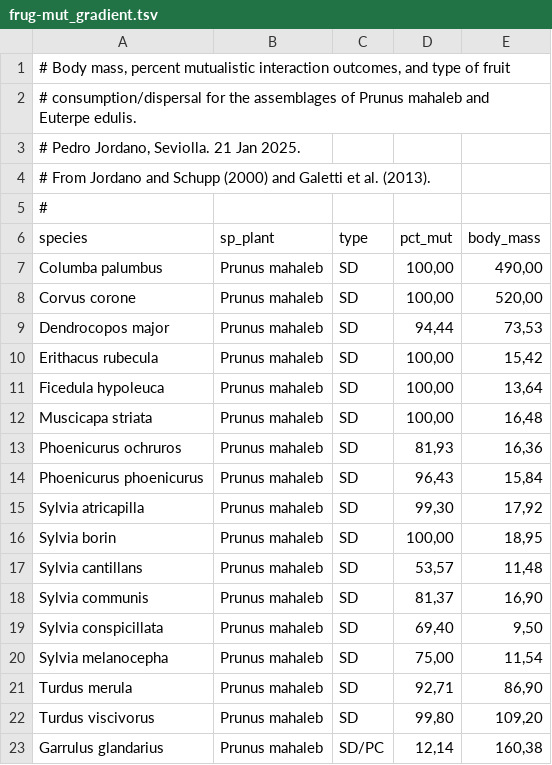
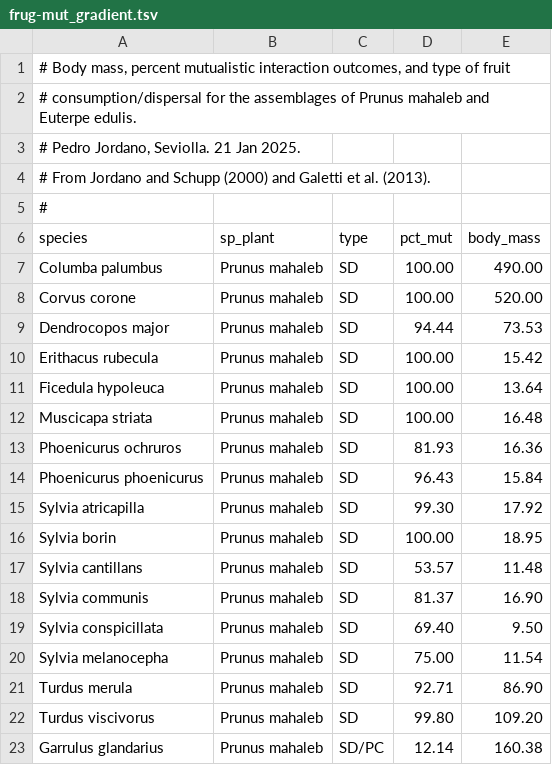
Before and after one commit to pedroj/oikos_2026_si_frugivory, a TSV file: data/frug-mut_gradient.tsv, drawn as a sheet; only a part is shown; the diff covers the shown part only.

```diff
--- a/data/frug-mut_gradient.tsv
+++ b/data/frug-mut_gradient.tsv
@@ -6,18 +6,18 @@
 species	sp_plant	type	pct_mut	body_mass
-Columba palumbus	Prunus mahaleb	SD	100,00	490,00
-Corvus corone	Prunus mahaleb	SD	100,00	520,00
-Dendrocopos major	Prunus mahaleb	SD	94,44	73,53
-Erithacus rubecula	Prunus mahaleb	SD	100,00	15,42
-Ficedula hypoleuca	Prunus mahaleb	SD	100,00	13,64
-Muscicapa striata	Prunus mahaleb	SD	100,00	16,48
-Phoenicurus ochruros	Prunus mahaleb	SD	81,93	16,36
-Phoenicurus phoenicurus	Prunus mahaleb	SD	96,43	15,84
-Sylvia atricapilla	Prunus mahaleb	SD	99,30	17,92
-Sylvia borin	Prunus mahaleb	SD	100,00	18,95
-Sylvia cantillans	Prunus mahaleb	SD	53,57	11,48
-Sylvia communis	Prunus mahaleb	SD	81,37	16,90
-Sylvia conspicillata	Prunus mahaleb	SD	69,40	9,50
-Sylvia melanocepha	Prunus mahaleb	SD	75,00	11,54
-Turdus merula	Prunus mahaleb	SD	92,71	86,90
-Turdus viscivorus	Prunus mahaleb	SD	99,80	109,20
-Garrulus glandarius	Prunus mahaleb	SD/PC	12,14	160,38
+Columba palumbus	Prunus mahaleb	SD	100.00	490.00
+Corvus corone	Prunus mahaleb	SD	100.00	520.00
+Dendrocopos major	Prunus mahaleb	SD	94.44	73.53
+Erithacus rubecula	Prunus mahaleb	SD	100.00	15.42
+Ficedula hypoleuca	Prunus mahaleb	SD	100.00	13.64
+Muscicapa striata	Prunus mahaleb	SD	100.00	16.48
+Phoenicurus ochruros	Prunus mahaleb	SD	81.93	16.36
+Phoenicurus phoenicurus	Prunus mahaleb	SD	96.43	15.84
+Sylvia atricapilla	Prunus mahaleb	SD	99.30	17.92
+Sylvia borin	Prunus mahaleb	SD	100.00	18.95
+Sylvia cantillans	Prunus mahaleb	SD	53.57	11.48
+Sylvia communis	Prunus mahaleb	SD	81.37	16.90
+Sylvia conspicillata	Prunus mahaleb	SD	69.40	9.50
+Sylvia melanocepha	Prunus mahaleb	SD	75.00	11.54
+Turdus merula	Prunus mahaleb	SD	92.71	86.90
+Turdus viscivorus	Prunus mahaleb	SD	99.80	109.20
+Garrulus glandarius	Prunus mahaleb	SD/PC	12.14	160.38
```
Also changed, not shown: 120 edited cells elsewhere in this file, 1 other file.
